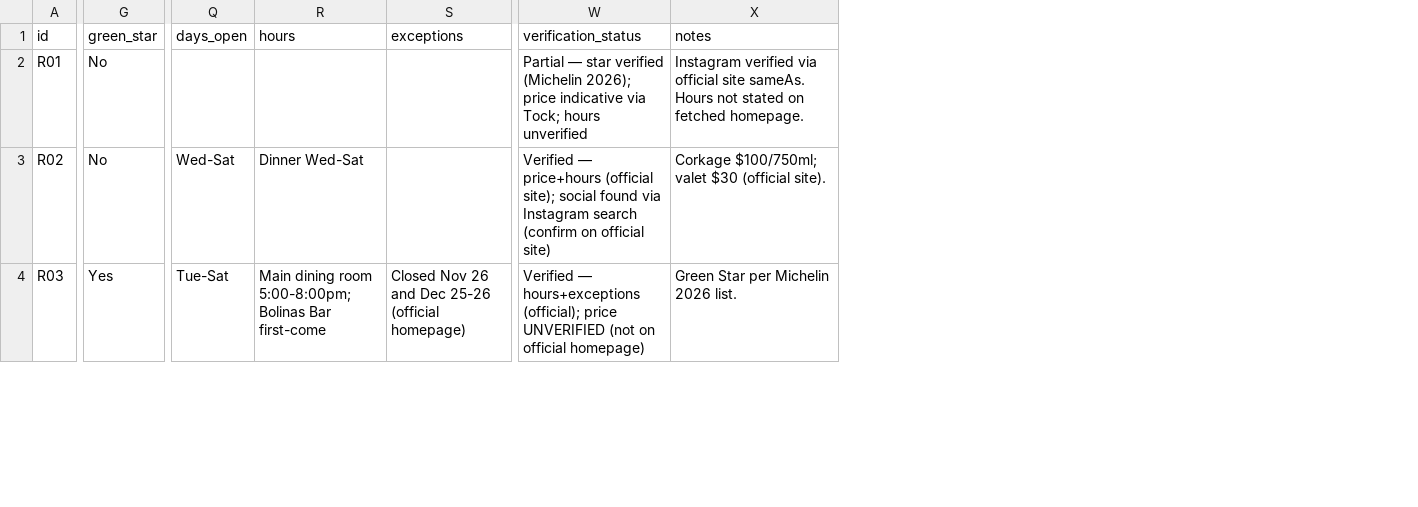
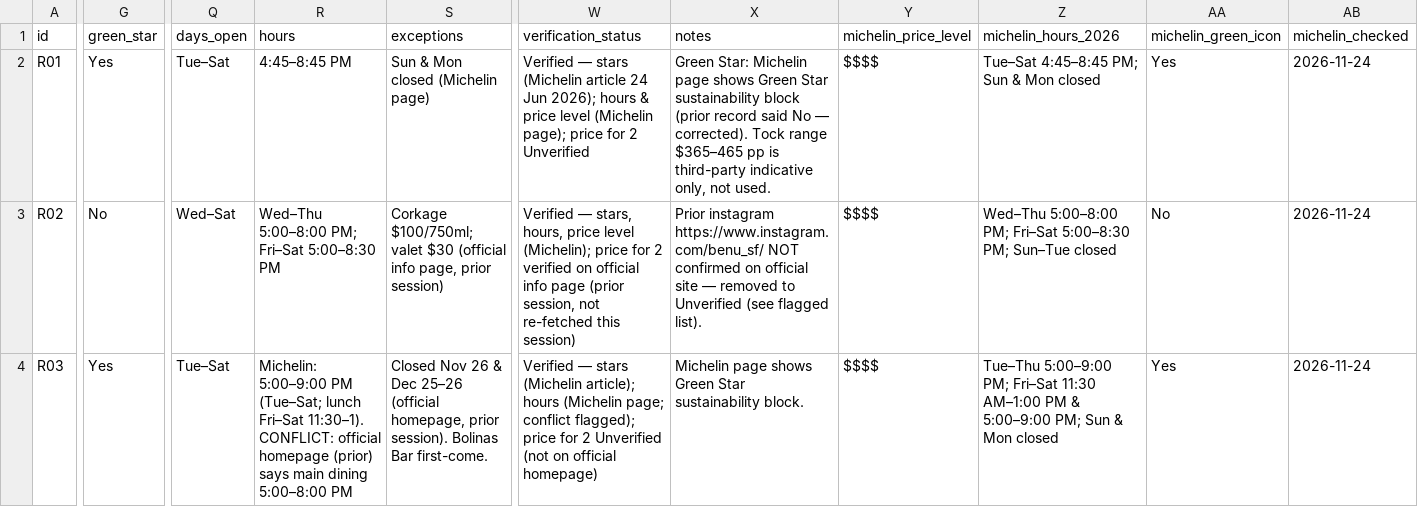
Before and after one commit to kanlerxz87-cyber/Baymich3, a CSV file: data/restaurants.csv, drawn as a sheet; only a part is shown, gaps mark what is left out; the diff covers the shown part only; the diff names each change by its address in the sheet, - before the commit and + after, or states it on an @@ line.

Commit message:
Michelin 2026 re-verification (14 starred pages), hotel count/address fixes, generated restaurant+hotel tables, review docs (exec summary, questions, suggestions, flagged), verification log
Co-authored-by: arena-agent <297053741+arena-agent@users.noreply.github.com>

```diff
--- a/data/restaurants.csv
+++ b/data/restaurants.csv
+column Y (michelin_price_level), rows 2-4: all $$$$
+column Z (michelin_hours_2026), rows 2-4: Tue–Sat 4:45–8:45 PM; Sun & Mon closed | Wed–Thu 5:00–8:00 PM; Fri–Sat 5:00–8:30 PM; Sun–Tue closed | Tue–Thu 5:00–9:00 PM; Fri–Sat 11:30 AM–1:00 PM & 5:00–9:00 PM; Sun & Mon closed
+column AA (michelin_green_icon), rows 2-4: Yes | No | Yes
+column AB (michelin_checked), rows 2-4: all 2026-11-24
-G2 (green_star): No
+G2 (green_star): Yes
-Q2 (days_open): (empty)
+Q2 (days_open): Tue–Sat
-R2 (hours): (empty)
+R2 (hours): 4:45–8:45 PM
-S2 (exceptions): (empty)
+S2 (exceptions): Sun & Mon closed (Michelin page)
-W2 (verification_status): Partial — star verified (Michelin 2026); price indicative via Tock; hours unverified
+W2 (verification_status): Verified — stars (Michelin article 24 Jun 2026); hours & price level (Michelin page); price for 2 Unverified
-X2 (notes): Instagram verified via official site sameAs. Hours not stated on fetched homepage.
+X2 (notes): Green Star: Michelin page shows Green Star sustainability block (prior record said No — corrected). Tock range $365–465 pp is third-party indicative only, not used.
-Q3 (days_open): Wed-Sat
+Q3 (days_open): Wed–Sat
-R3 (hours): Dinner Wed-Sat
+R3 (hours): Wed–Thu 5:00–8:00 PM; Fri–Sat 5:00–8:30 PM
-S3 (exceptions): (empty)
+S3 (exceptions): Corkage $100/750ml; valet $30 (official info page, prior session)
-W3 (verification_status): Verified — price+hours (official site); social found via Instagram search (confirm on official site)
+W3 (verification_status): Verified — stars, hours, price level (Michelin); price for 2 verified on official info page (prior session, not re-fetched this session)
-X3 (notes): Corkage $100/750ml; valet $30 (official site).
+X3 (notes): Prior instagram https://www.instagram.com/benu_sf/ NOT confirmed on official site — removed to Unverified (see flagged list).
-Q4 (days_open): Tue-Sat
+Q4 (days_open): Tue–Sat
-R4 (hours): Main dining room 5:00-8:00pm; Bolinas Bar first-come
+R4 (hours): Michelin: 5:00–9:00 PM (Tue–Sat; lunch Fri–Sat 11:30–1). CONFLICT: official homepage (prior) says main dining 5:00–8:00 PM
-S4 (exceptions): …Nov 26 and Dec 25-26 (official homepage)
+S4 (exceptions): …Nov 26 & Dec 25–26 (official homepage, prior session). Bolinas Bar first-come.
-W4 (verification_status): Verified — hours+exceptions (official); price UNVERIFIED (not on…
+W4 (verification_status): Verified — stars (Michelin article); hours (Michelin page; conflict flagged); price for 2 Unverified (not on…
-X4 (notes): Green Star per Michelin 2026 list.
+X4 (notes): Michelin page shows Green Star sustainability block.
```
Also changed, not shown: 50 edited cells elsewhere in this file, data/hotels.csv, 18 other files.
